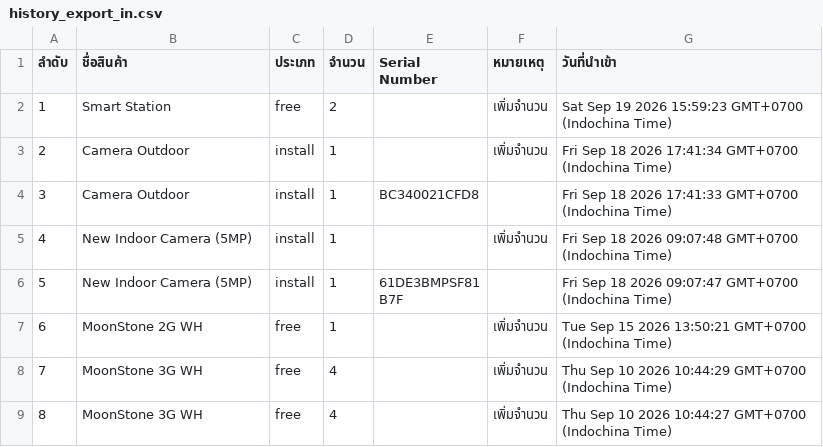
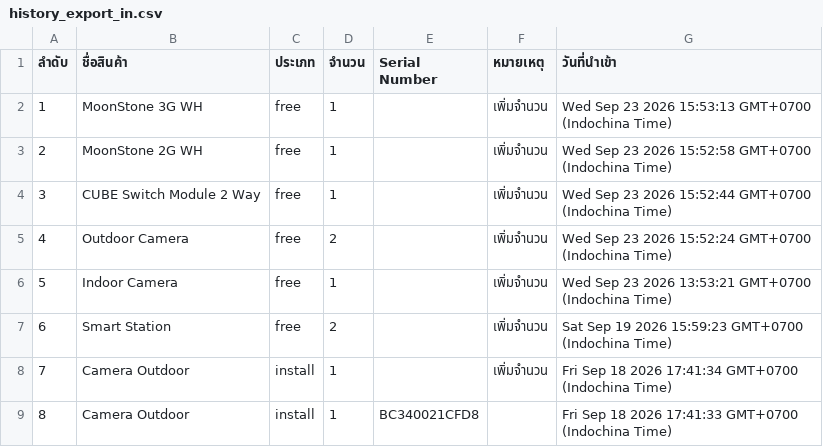
Before and after one commit to SurapatMut/service-warehouse, a CSV file: exports/history_export_in.csv, drawn as a sheet; only a part is shown; the shorter side is filled out with more unchanged rows; addresses are those after the commit; the diff names each change by its address in the sheet, - before the commit and + after, or states it on an @@ line.

```diff
--- a/exports/history_export_in.csv
+++ b/exports/history_export_in.csv
+row 2: 1 | MoonStone 3G WH | free | 1 |  | เพิ่มจำนวน | Wed Sep 23 2026 15:53:13 GMT+0700 (Indochina Time)
+row 3: 2 | MoonStone 2G WH | free | 1 |  | เพิ่มจำนวน | Wed Sep 23 2026 15:52:58 GMT+0700 (Indochina Time)
+row 4: 3 | CUBE Switch Module 2 Way | free | 1 |  | เพิ่มจำนวน | Wed Sep 23 2026 15:52:44 GMT+0700 (Indochina Time)
+row 5: 4 | Outdoor Camera | free | 2 |  | เพิ่มจำนวน | Wed Sep 23 2026 15:52:24 GMT+0700 (Indochina Time)
+row 6: 5 | Indoor Camera | free | 1 |  | เพิ่มจำนวน | Wed Sep 23 2026 13:53:21 GMT+0700 (Indochina Time)
@@ column A (ลำดับ) renumbered from row 7 down @@
```
